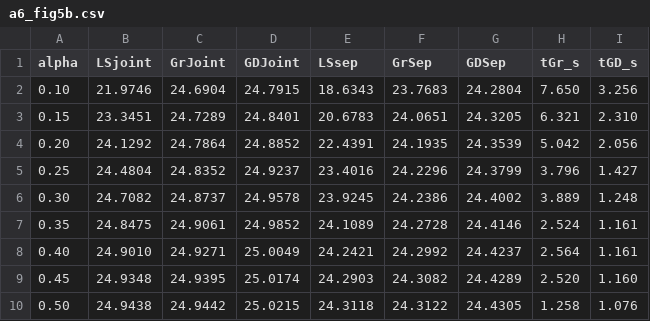
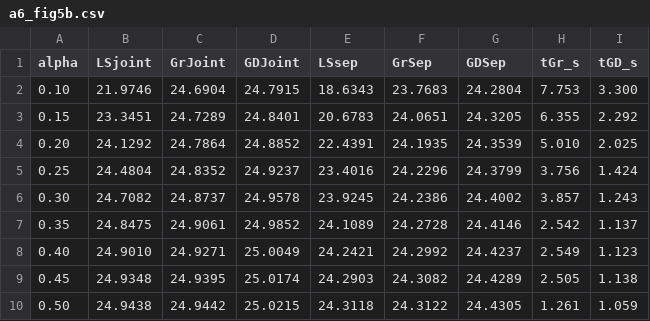
Before and after one commit to SJTU-WirelessAI-Lab/JPTA-3D-Beamforming, a CSV file: matlab/out/a6_fig5b.csv, drawn as a sheet.

```diff
--- a/matlab/out/a6_fig5b.csv
+++ b/matlab/out/a6_fig5b.csv
@@ -1,10 +1,10 @@
 alpha,LSjoint,GrJoint,GDJoint,LSsep,GrSep,GDSep,tGr_s,tGD_s
-0.10,21.9746,24.6904,24.7915,18.6343,23.7683,24.2804,7.650,3.256
-0.15,23.3451,24.7289,24.8401,20.6783,24.0651,24.3205,6.321,2.310
-0.20,24.1292,24.7864,24.8852,22.4391,24.1935,24.3539,5.042,2.056
-0.25,24.4804,24.8352,24.9237,23.4016,24.2296,24.3799,3.796,1.427
-0.30,24.7082,24.8737,24.9578,23.9245,24.2386,24.4002,3.889,1.248
-0.35,24.8475,24.9061,24.9852,24.1089,24.2728,24.4146,2.524,1.161
-0.40,24.9010,24.9271,25.0049,24.2421,24.2992,24.4237,2.564,1.161
-0.45,24.9348,24.9395,25.0174,24.2903,24.3082,24.4289,2.520,1.160
-0.50,24.9438,24.9442,25.0215,24.3118,24.3122,24.4305,1.258,1.076
+0.10,21.9746,24.6904,24.7915,18.6343,23.7683,24.2804,7.753,3.300
+0.15,23.3451,24.7289,24.8401,20.6783,24.0651,24.3205,6.355,2.292
+0.20,24.1292,24.7864,24.8852,22.4391,24.1935,24.3539,5.010,2.025
+0.25,24.4804,24.8352,24.9237,23.4016,24.2296,24.3799,3.756,1.424
+0.30,24.7082,24.8737,24.9578,23.9245,24.2386,24.4002,3.857,1.243
+0.35,24.8475,24.9061,24.9852,24.1089,24.2728,24.4146,2.542,1.137
+0.40,24.9010,24.9271,25.0049,24.2421,24.2992,24.4237,2.549,1.123
+0.45,24.9348,24.9395,25.0174,24.2903,24.3082,24.4289,2.505,1.138
+0.50,24.9438,24.9442,25.0215,24.3118,24.3122,24.4305,1.261,1.059
```
Also changed, not shown: matlab/out/a6_fig5a.csv, matlab/out/a7_fig7.csv, 39 other files.
